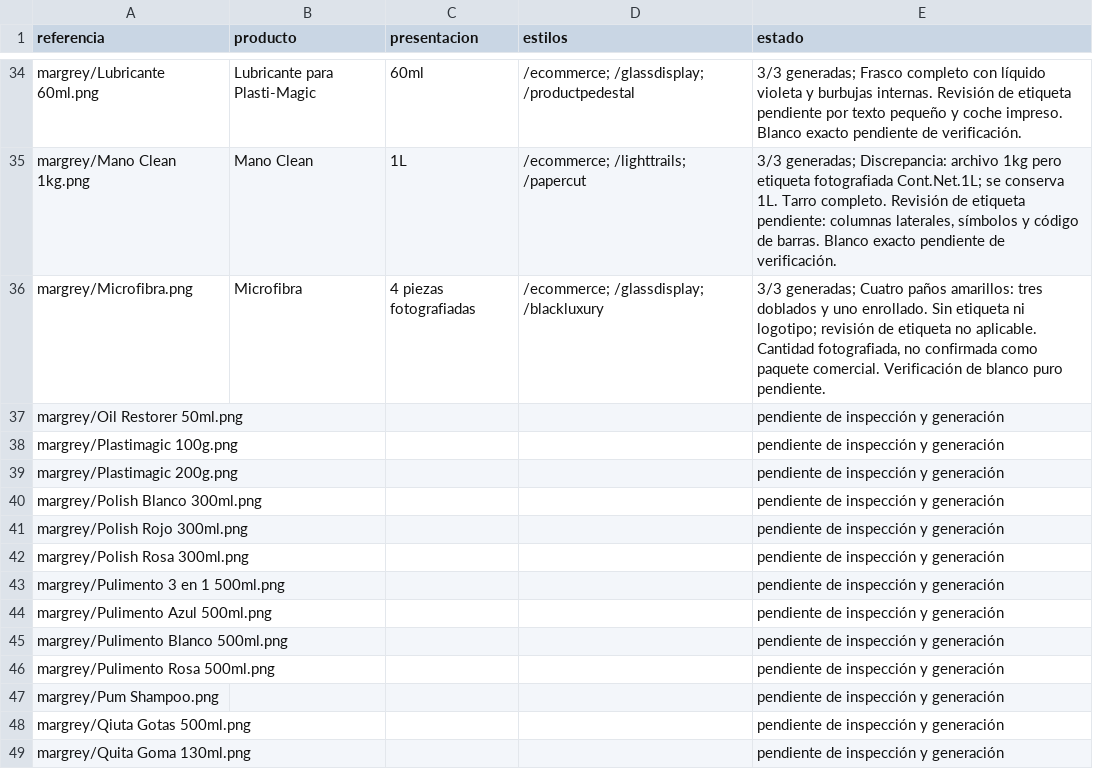
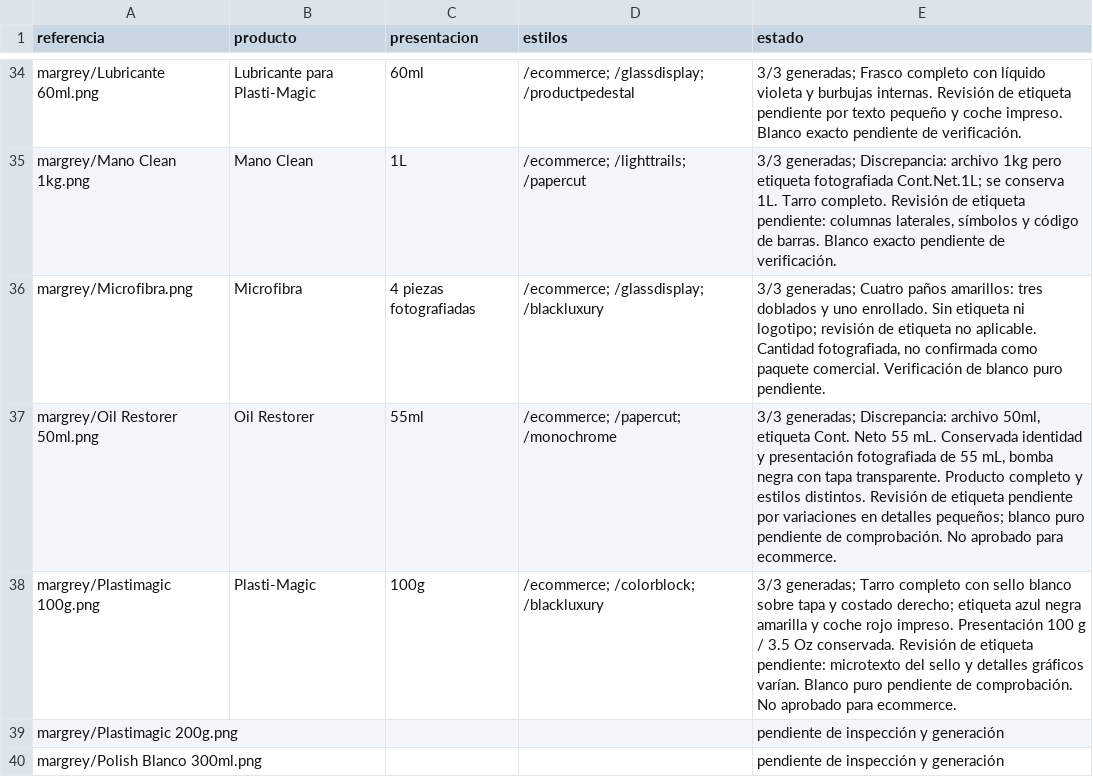
Before and after one commit to DesignDTUP/imagenes-producto-mejoradas-margrey-2026, a CSV file: inventario.csv, drawn as a sheet; only a part is shown, gaps mark what is left out; the shorter side is filled out with more unchanged rows.

Commit message:
Avance MARGREY: imágenes, prompts y revisión visual

```diff
--- a/inventario.csv
+++ b/inventario.csv
@@ -36,4 +36,4 @@
 "margrey/Microfibra.png","Microfibra","4 piezas fotografiadas","/ecommerce; /glassdisplay; /blackluxury","3/3 generadas; Cuatro paños amarillos: tres doblados y uno enrollado. Sin etiqueta ni logotipo; revisión de etiqueta no aplicable. Cantidad fotografiada, no confirmada como paquete comercial. Verificación de blanco puro pendiente."
-"margrey/Oil Restorer 50ml.png","","","","pendiente de inspección y generación"
-"margrey/Plastimagic 100g.png","","","","pendiente de inspección y generación"
+"margrey/Oil Restorer 50ml.png","Oil Restorer","55ml","/ecommerce; /papercut; /monochrome","3/3 generadas; Discrepancia: archivo 50ml, etiqueta Cont. Neto 55 mL. Conservada identidad y presentación fotografiada de 55 mL, bomba negra con tapa transparente. Producto completo y estilos distintos. Revisión de etiqueta pendiente por variaciones en detalles pequeños; blanco puro pendiente de comprobación. No aprobado para ecommerce."
+"margrey/Plastimagic 100g.png","Plasti-Magic","100g","/ecommerce; /colorblock; /blackluxury","3/3 generadas; Tarro completo con sello blanco sobre tapa y costado derecho; etiqueta azul negra amarilla y coche rojo impreso. Presentación 100 g / 3.5 Oz conservada. Revisión de etiqueta pendiente: microtexto del sello y detalles gráficos varían. Blanco puro pendiente de comprobación. No aprobado para ecommerce."
 "margrey/Plastimagic 200g.png","","","","pendiente de inspección y generación"
```
Also changed, not shown: 20 other files.
